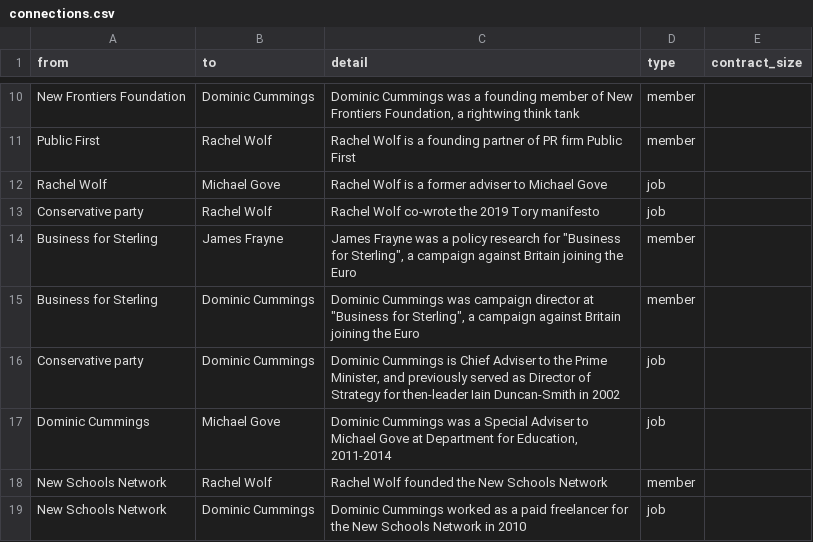
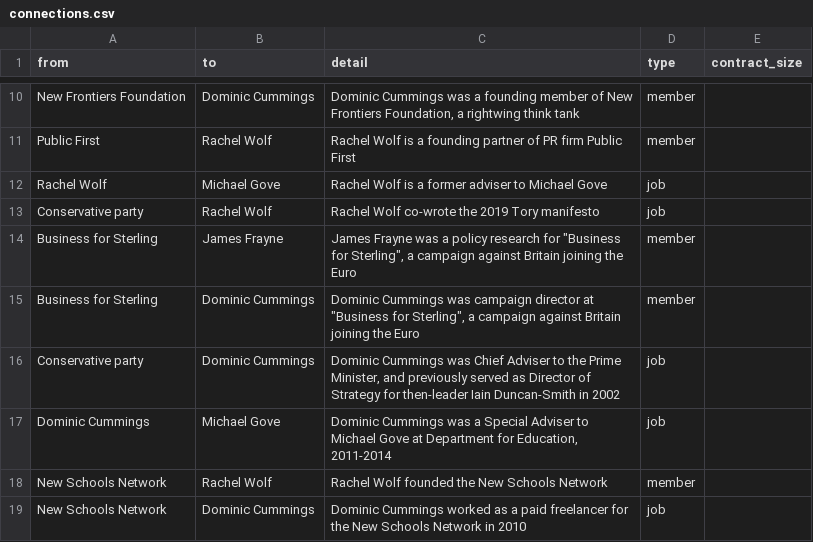
Before and after one commit to sophieehill/my-little-crony, a CSV file: connections.csv, drawn as a sheet; only a part is shown, gaps mark what is left out.

Commit message:
Update connections.csv

```diff
--- a/connections.csv
+++ b/connections.csv
@@ -15,3 +15,3 @@ Business for Sterling,James Frayne,"James Frayne was a policy research for ""Bus
 Business for Sterling,Dominic Cummings,"Dominic Cummings was campaign director at ""Business for Sterling"", a campaign against Britain joining the Euro",member,
-Conservative party,Dominic Cummings,"Dominic Cummings is Chief Adviser to the Prime Minister, and previously served as Director of Strategy for then-leader Iain Duncan-Smith in 2002",job,
+Conservative party,Dominic Cummings,"Dominic Cummings was Chief Adviser to the Prime Minister, and previously served as Director of Strategy for then-leader Iain Duncan-Smith in 2002",job,
 Dominic Cummings,Michael Gove,"Dominic Cummings was a Special Adviser to Michael Gove at Department for Education, 2011-2014",job,
```
